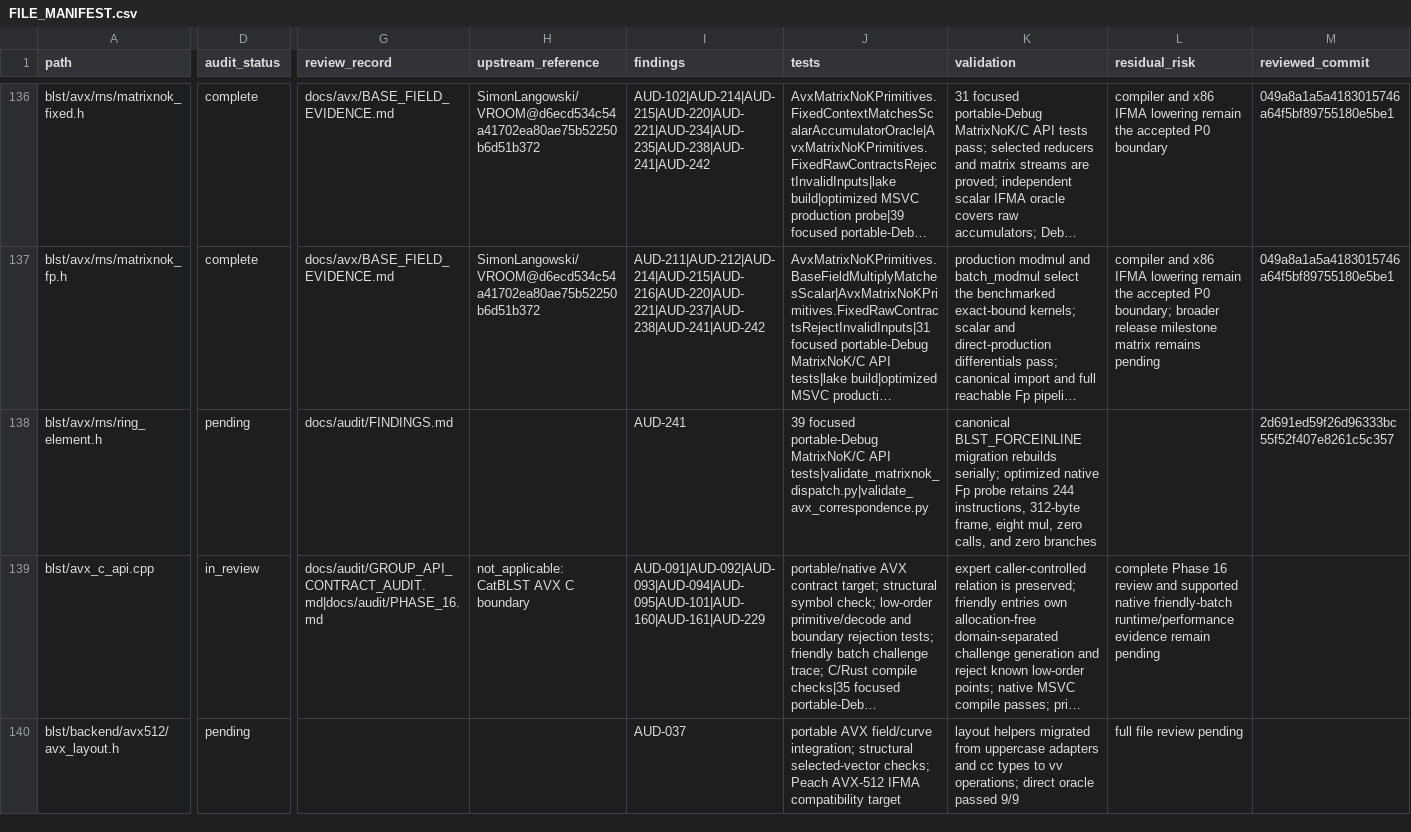
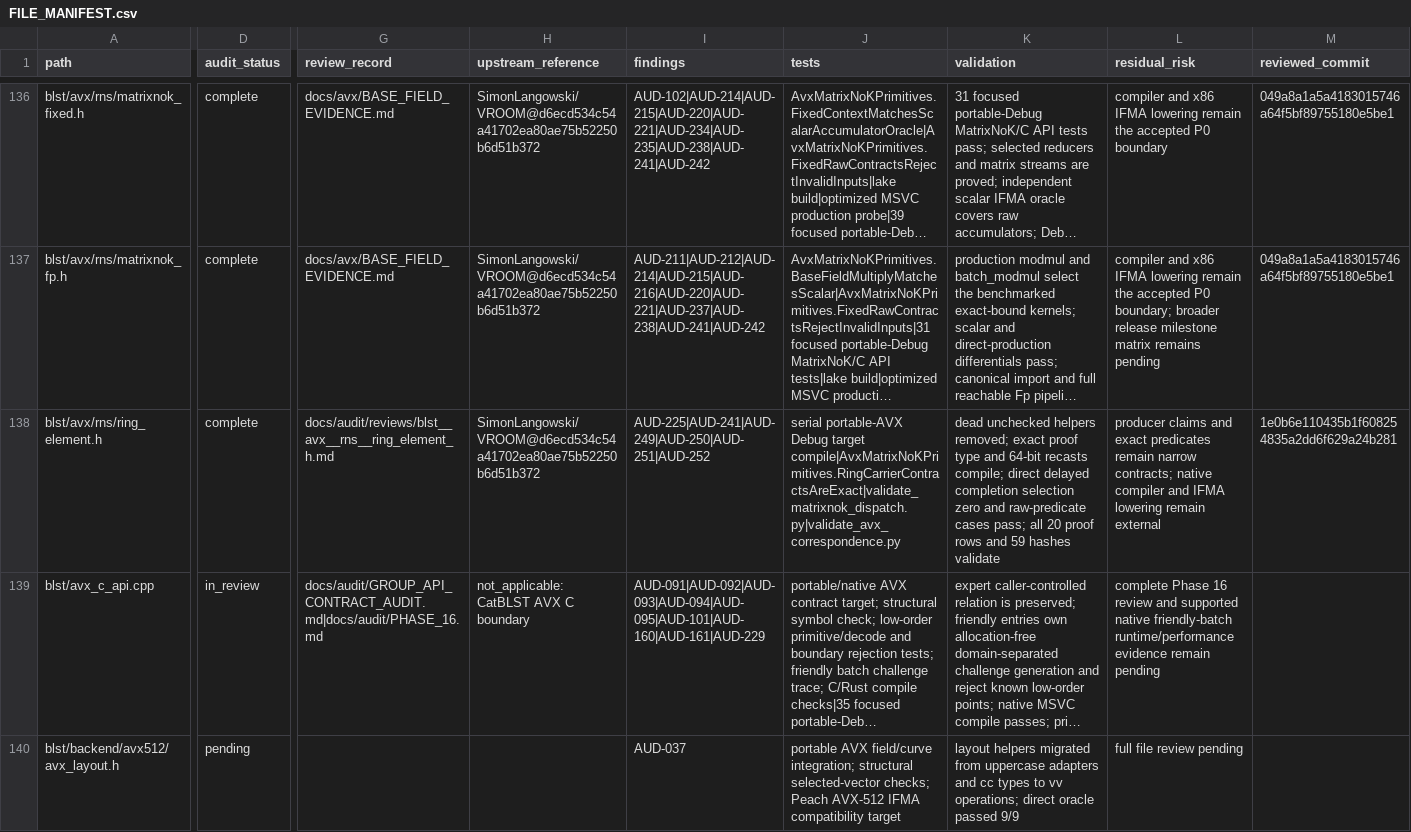
Before and after one commit to ladnir/temp-cat-blst, a CSV file: docs/audit/FILE_MANIFEST.csv, drawn as a sheet; only a part is shown, gaps mark what is left out; long unchanged cells end in …; the diff covers the shown part only; the diff names each change by its address in the sheet, - before the commit and + after, or states it on an @@ line.

Commit message:
close avx ring carrier audit

```diff
--- a/docs/audit/FILE_MANIFEST.csv
+++ b/docs/audit/FILE_MANIFEST.csv
-D138 (audit_status): pending
+D138 (audit_status): complete
-G138 (review_record): docs/audit/FINDINGS.md
+G138 (review_record): docs/audit/reviews/blst__avx__rns__ring_element_h.md
-H138 (upstream_reference): (empty)
+H138 (upstream_reference): SimonLangowski/VROOM@d6ecd534c54a41702ea80ae75b52250b6d51b372
-I138 (findings): AUD-241
+I138 (findings): AUD-225|AUD-241|AUD-249|AUD-250|AUD-251|AUD-252
-J138 (tests): 39 focused portable-Debug MatrixNoK/C API tests|validate_matrixnok_dispatch.py|validate_avx_correspondence.py
+J138 (tests): serial portable-AVX Debug target compile|AvxMatrixNoKPrimitives.RingCarrierContractsAreExact|validate_matrixnok_dispatch.py|validate_avx_correspondence.py
-K138 (validation): canonical BLST_FORCEINLINE migration rebuilds serially; optimized native Fp probe retains 244 instructions, 312-byte frame, eight mul, zero calls, and zero branches
+K138 (validation): dead unchecked helpers removed; exact proof type and 64-bit recasts compile; direct delayed completion selection zero and raw-predicate cases pass; all 20 proof rows and 59 hashes validate
-L138 (residual_risk): (empty)
+L138 (residual_risk): producer claims and exact predicates remain narrow contracts; native compiler and IFMA lowering remain external
-M138 (reviewed_commit): 2d691ed59f26d96333bc55f52f407e8261c5c357
+M138 (reviewed_commit): 1e0b6e110435b1f608254835a2dd6f629a24b281
```
Also changed, not shown: 1 added row and 14 edited cells elsewhere in this file, 4 other files.
